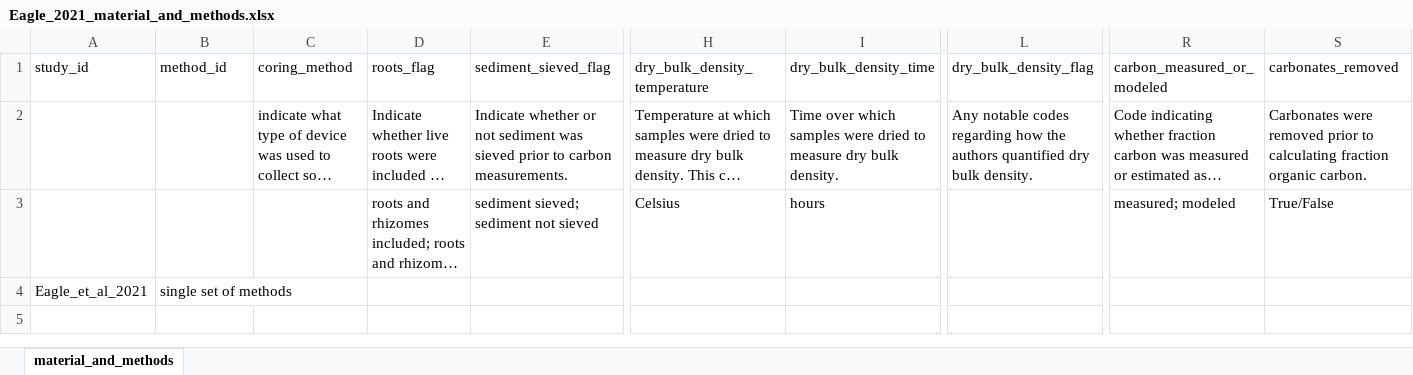
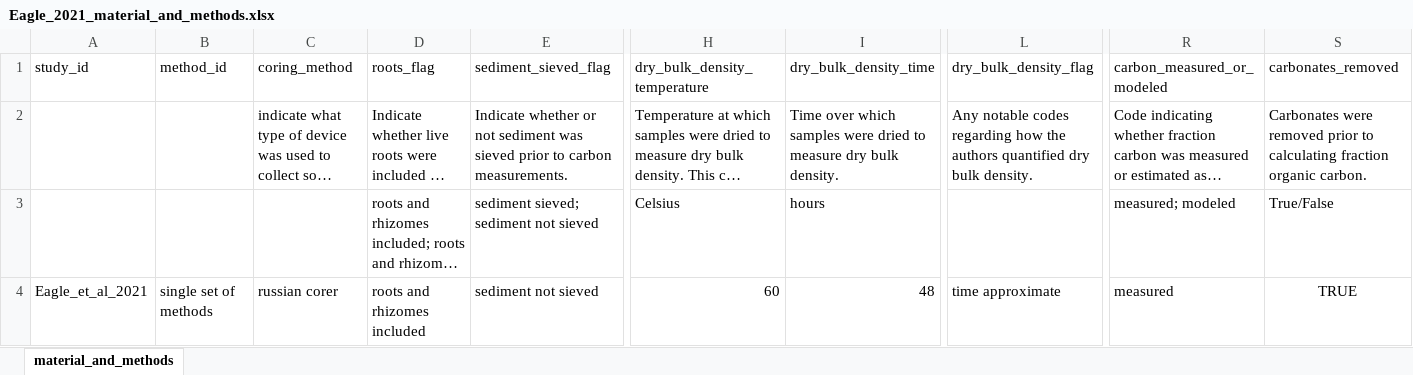
Before and after one commit to Smithsonian/CCN-Data-Library, an Excel workbook: data/primary_studies/Eagle_et_al_2021/intermediate/Eagle_2021_material_and_methods.xlsx, sheet material_and_methods, drawn as a sheet; only a part is shown, gaps mark what is left out; long unchanged cells end in …; values as stored, in another font and other column widths than the file's, no borders; removed rows and columns are numbered as before the commit, all else as after; rows hold the shown columns only; the diff names each change by its address in the sheet, - before the commit and + after, or states it on an @@ line.

```diff
--- a/data/primary_studies/Eagle_et_al_2021/intermediate/Eagle_2021_material_and_methods.xlsx (sheet material_and_methods)
+++ b/data/primary_studies/Eagle_et_al_2021/intermediate/Eagle_2021_material_and_methods.xlsx (sheet material_and_methods)
-row 4: Eagle_et_al_2021 | single set of methods
+row 4: Eagle_et_al_2021 | single set of methods | russian corer | roots and rhizomes included | sediment not sieved | 60 | 48 | time approximate | measured | TRUE
```
Also changed, not shown: 7 other files.
